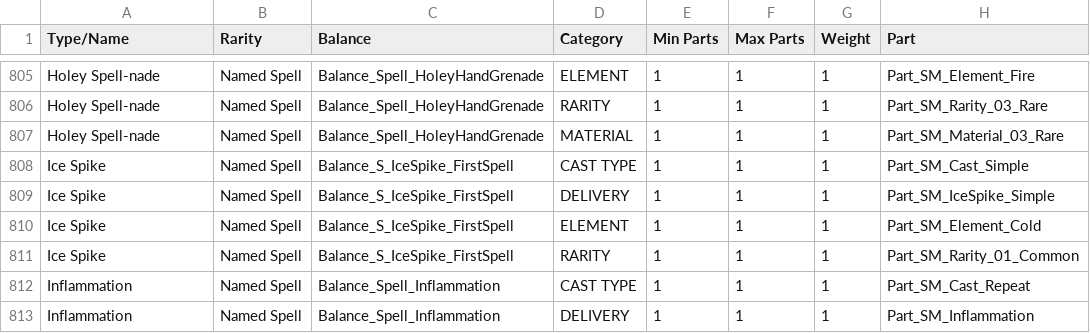
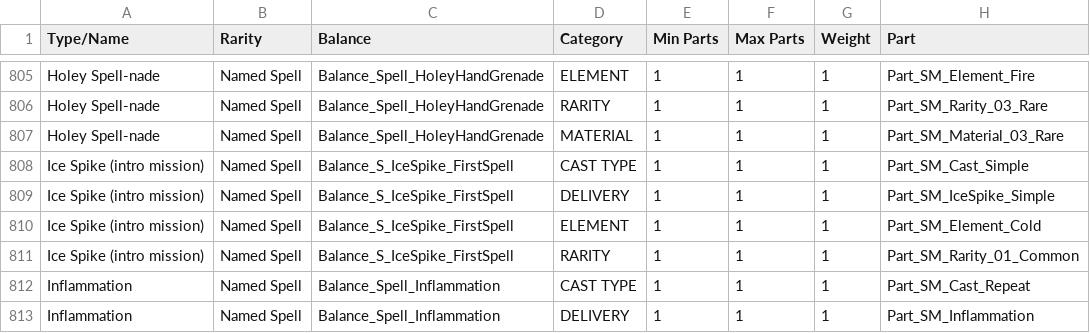
Before and after one commit to BLCM/wlmods, a CSV file: Apocalyptech/dataprocessing/spell_balances.csv, drawn as a sheet; only a part is shown, gaps mark what is left out; the diff names each change by its address in the sheet, - before the commit and + after, or states it on an @@ line.

```diff
--- a/Apocalyptech/dataprocessing/spell_balances.csv
+++ b/Apocalyptech/dataprocessing/spell_balances.csv
-A808:A811 (Type/Name): Ice Spike
+A808:A811 (Type/Name): Ice Spike (intro mission)
```
Also changed, not shown: Apocalyptech/dataprocessing/melee_balances.csv, Apocalyptech/dataprocessing/ward_balances.csv, 1 other file.
